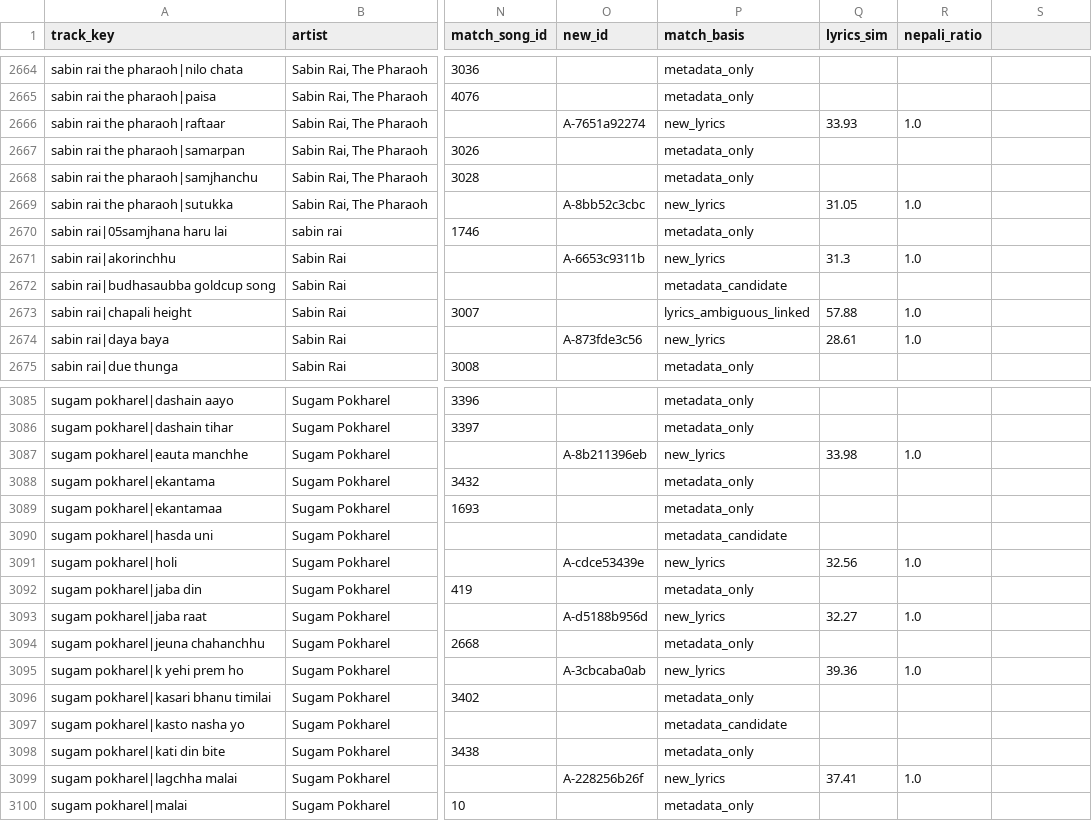
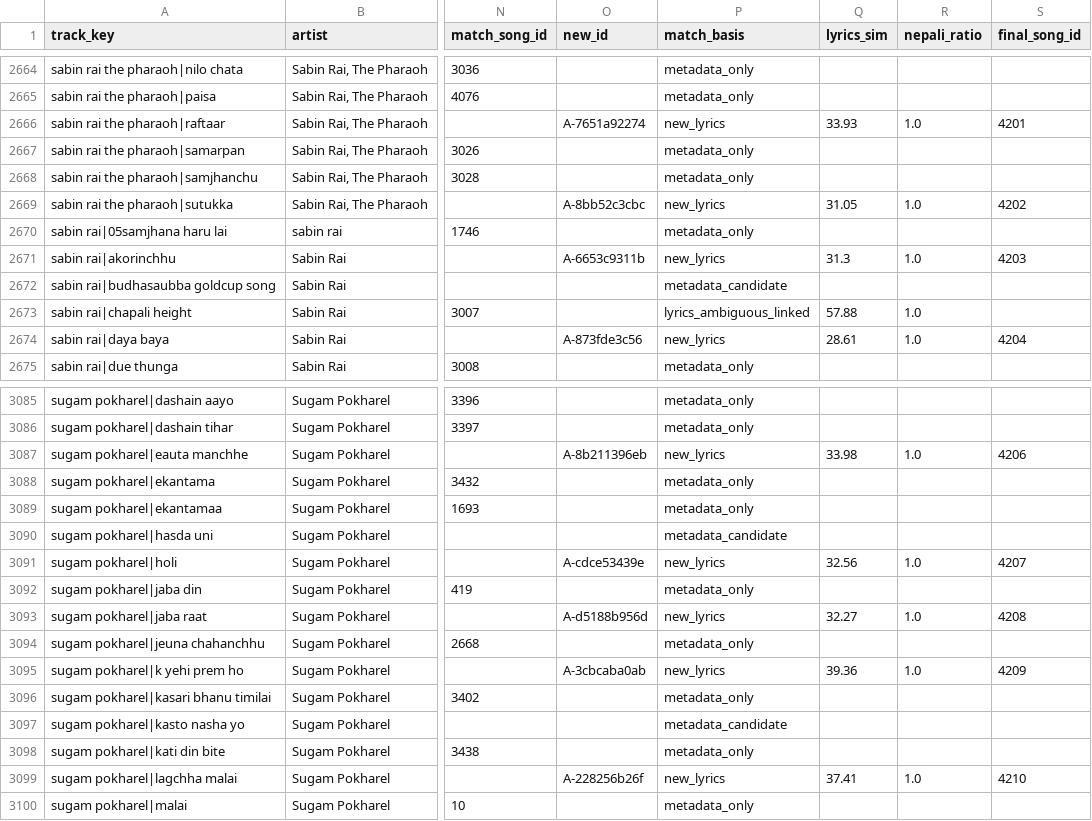
Before and after one commit to DontHash/NepaliMusicRecommendation, a CSV file: R_data/audio/audio_track_matches.csv, drawn as a sheet; only a part is shown, gaps mark what is left out; the diff covers the shown part only; the diff names each change by its address in the sheet, - before the commit and + after, or states it on an @@ line.

```diff
--- a/R_data/audio/audio_track_matches.csv
+++ b/R_data/audio/audio_track_matches.csv
-S1: (empty)
+S1: final_song_id
-S2666 (final_song_id): (empty)
+S2666 (final_song_id): 4201
-S2669 (final_song_id): (empty)
+S2669 (final_song_id): 4202
-S2671 (final_song_id): (empty)
+S2671 (final_song_id): 4203
-S2674 (final_song_id): (empty)
+S2674 (final_song_id): 4204
-S3087 (final_song_id): (empty)
+S3087 (final_song_id): 4206
-S3091 (final_song_id): (empty)
+S3091 (final_song_id): 4207
-S3093 (final_song_id): (empty)
+S3093 (final_song_id): 4208
-S3095 (final_song_id): (empty)
+S3095 (final_song_id): 4209
-S3099 (final_song_id): (empty)
+S3099 (final_song_id): 4210
```
Also changed, not shown: 48 edited cells elsewhere in this file, R_data/audio/audio_file_map.csv, music_rec_artifacts/mood_vectors.csv, 22 other files.
